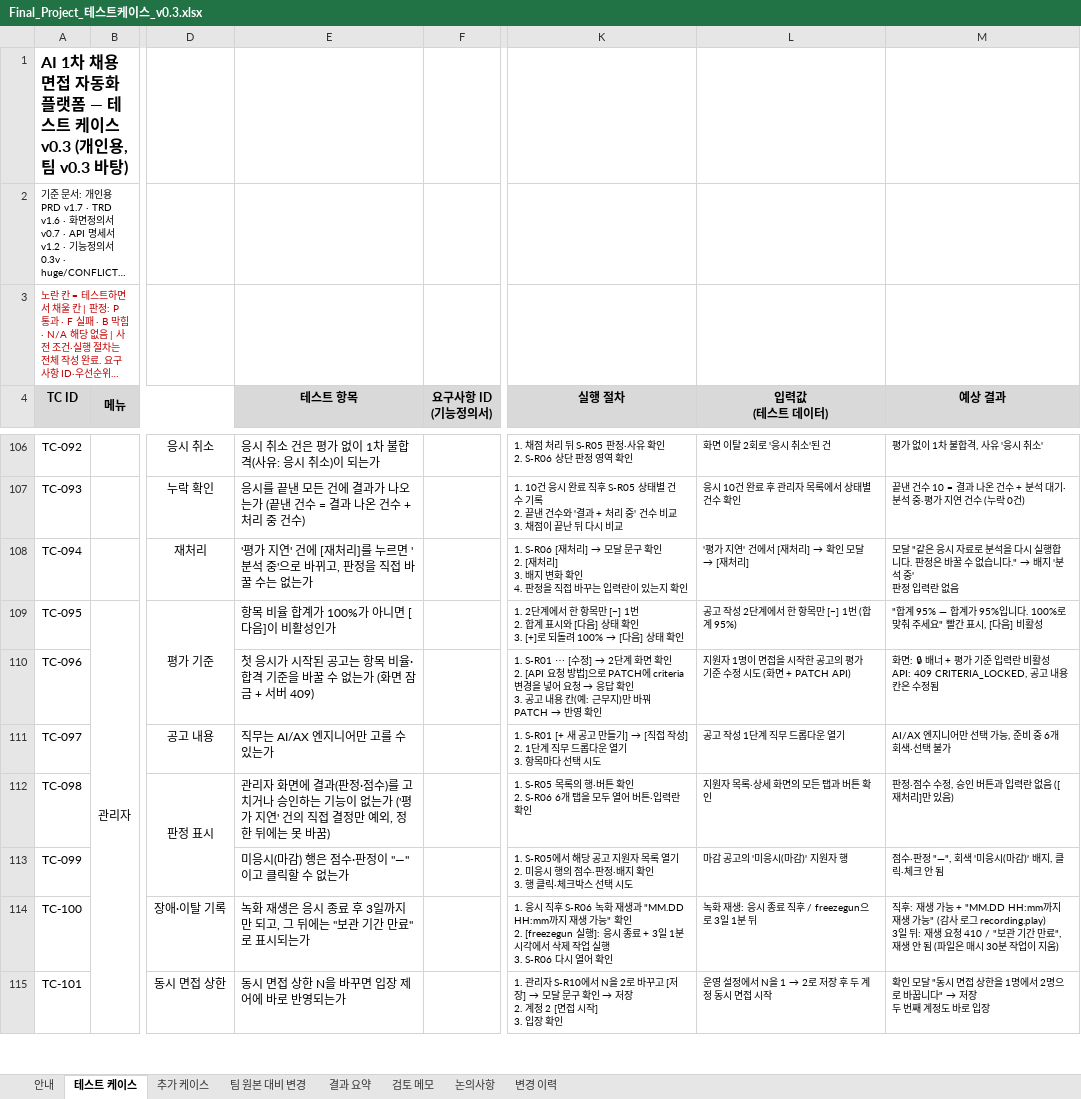
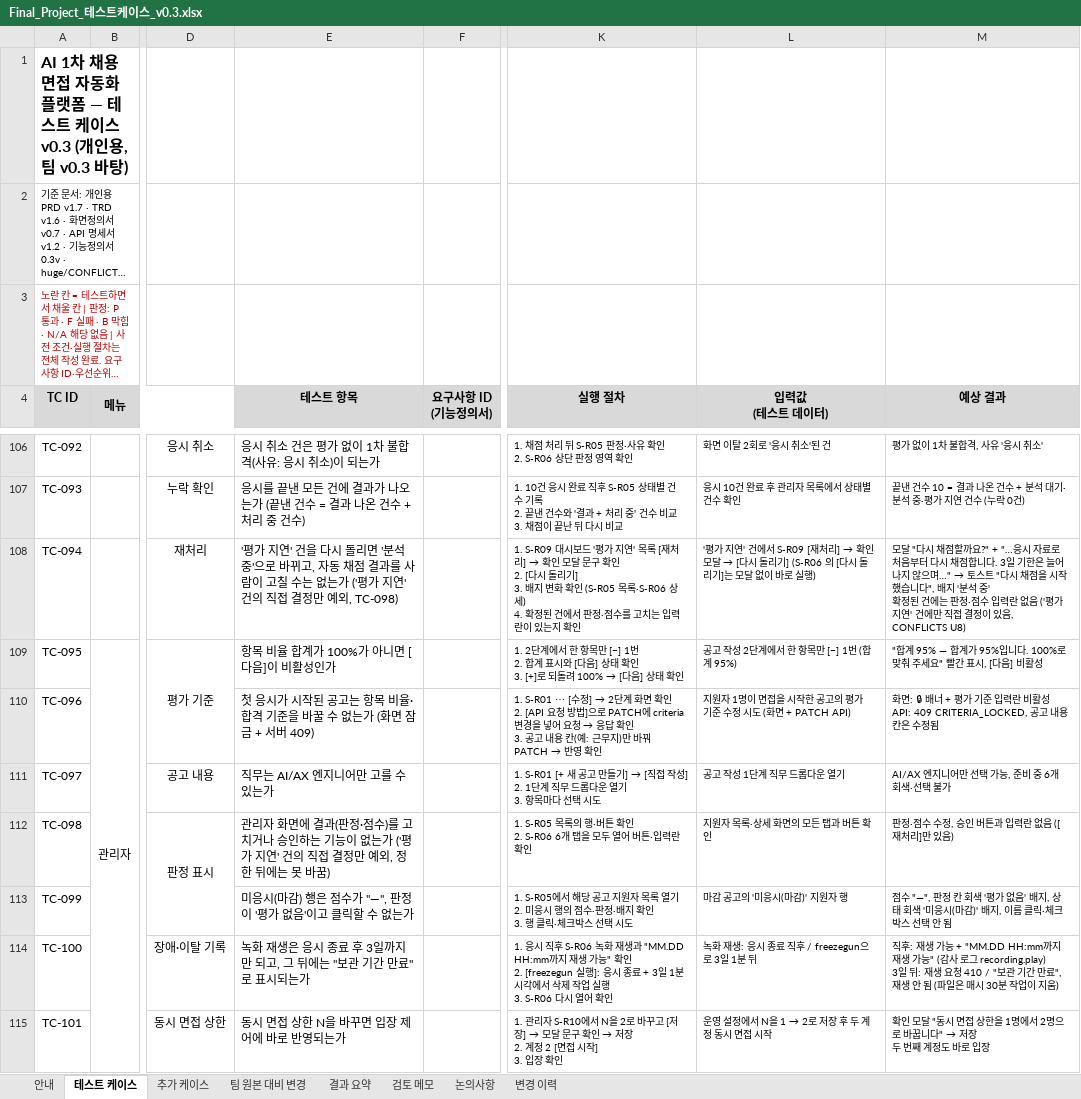
Before and after one commit to lampinthejini/home-work, an Excel workbook: HWF(TeamMAKE)/개인용/Final_Project_테스트케이스_v0.3.xlsx, sheet 테스트 케이스, drawn as a sheet; only a part is shown, gaps mark what is left out; long unchanged cells end in …; values as stored, in another font and other column widths than the file's, no borders; ↵ is a line break in a cell; the diff names each change by its address in the sheet, - before the commit and + after, or states it on an @@ line.

```diff
--- a/HWF(TeamMAKE)/개인용/Final_Project_테스트케이스_v0.3.xlsx (sheet 테스트 케이스)
+++ b/HWF(TeamMAKE)/개인용/Final_Project_테스트케이스_v0.3.xlsx (sheet 테스트 케이스)
-E108 (테스트 항목): …지연' 건에 [재처리]를 누르면 '분석 중'으로 바뀌고, 판정을 직접 바꿀 수는 없는가
+E108 (테스트 항목): …지연' 건을 다시 돌리면 '분석 중'으로 바뀌고, 자동 채점 결과를 사람이 고칠 수는 없는가 ('평가 지연' 건의 직접 결정만 예외, TC-098)
@@ K108 (실행 절차): 1. S-R06 [재처리] → 모달 문구 확인 ↵ 2. [재처리] ↵ 3. 배지 변화 확인 ↵ 4. 판정을 직접 바꾸는 입력… → 1. S-R09 대시보드 '평가 지연' 목록 [재처리] → 확인 모달 문구 확인 ↵ 2. [다시 돌리기] ↵ 3. 배지 변화 확인 (S-R05 목록·S-R06 상세) ↵ 4. 확정된 건에서 판정·점수를 고치는 입력… @@
@@ L108 (입력값 (테스트 데이터)): …건에서 [재처리] → 확인 모달 → [재처리] → …건에서 S-R09 [재처리] → 확인 모달 → [다시 돌리기] (S-R06 의 [다시 돌리기]는 모달 없이 바로 실행) @@
@@ M108 (예상 결과): 모달 "같은 응시 자료로 분석을 다시 실행합니다. 판정은 바꿀 수 없습니다." → 배지 '분석 중' ↵ 판정 입력란 없음 → 모달 "다시 채점할까요?" + "…응시 자료로 처음부터 다시 채점합니다. 3일 기한은 늘어나지 않으며…" → 토스트 "다시 채점을 시작했습니다", 배지 '분석 중' ↵ 확정된 건에는 판정·점수 입력란 없음 ('평가 지연' 건에만 직접 결정이 있음, CONFLICTS U8) @@
-E113 (테스트 항목): 미응시(마감) 행은 점수·판정이 "—"이고 클릭할 수 없는가
+E113 (테스트 항목): 미응시(마감) 행은 점수가 "—", 판정이 '평가 없음'이고 클릭할 수 없는가
-M113 (예상 결과): 점수·판정 "—", 회색 '미응시(마감)' 배지, 클릭·체크 안 됨
+M113 (예상 결과): 점수 "—", 판정 칸 회색 '평가 없음' 배지, 상태 회색 '미응시(마감)' 배지, 이름 클릭·체크박스 선택 안 됨
```
Also changed, not shown: sheet 추가 케이스, sheet 팀 원본 대비 변경, sheet 변경 이력, HWF(TeamMAKE)/개인용/Final_Project_기능정의서_0.3v.xlsx, 39 other files.
